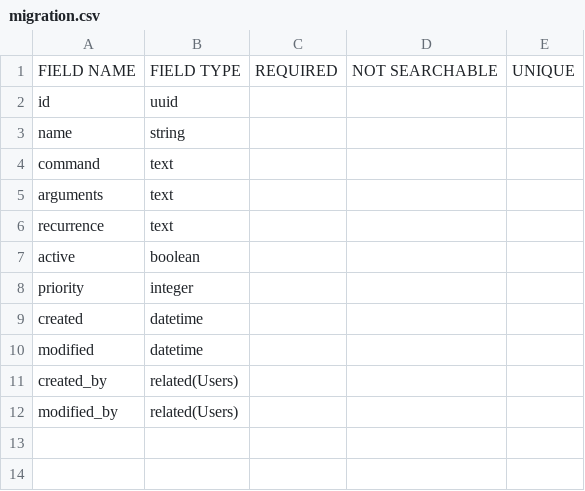
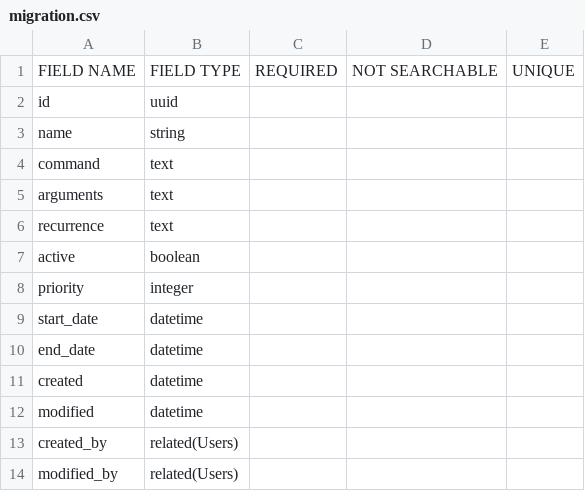
Before and after one commit to rozdol/beers.com, a CSV file: config/Modules/ScheduledJobs/db/migration.csv, drawn as a sheet.

Commit message:
Adding start and end dates (task #5165)
DTSTART is not a part of RRULE spec.
It should be passed separately. We keep consistent structure
with `qobo/cakephp-calendar` to save start/end dates
separately.

```diff
--- a/config/Modules/ScheduledJobs/db/migration.csv
+++ b/config/Modules/ScheduledJobs/db/migration.csv
@@ -8,2 +8,4 @@ active,boolean
 priority,integer
+start_date,datetime
+end_date,datetime
 created,datetime
```
Also changed, not shown: 6 other files.
